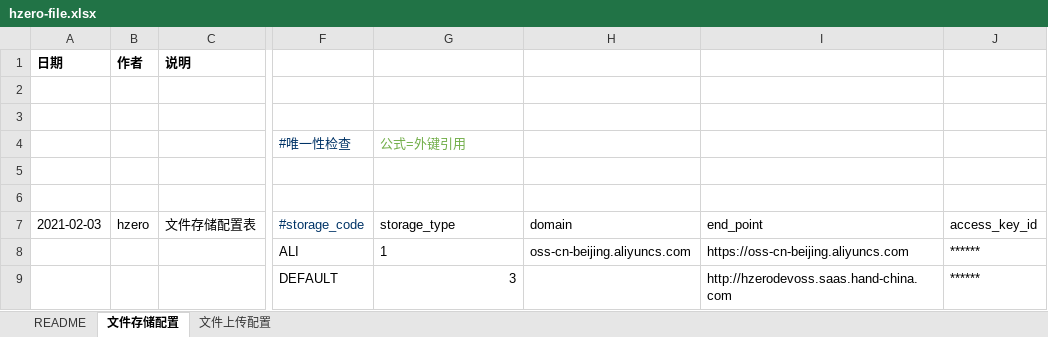
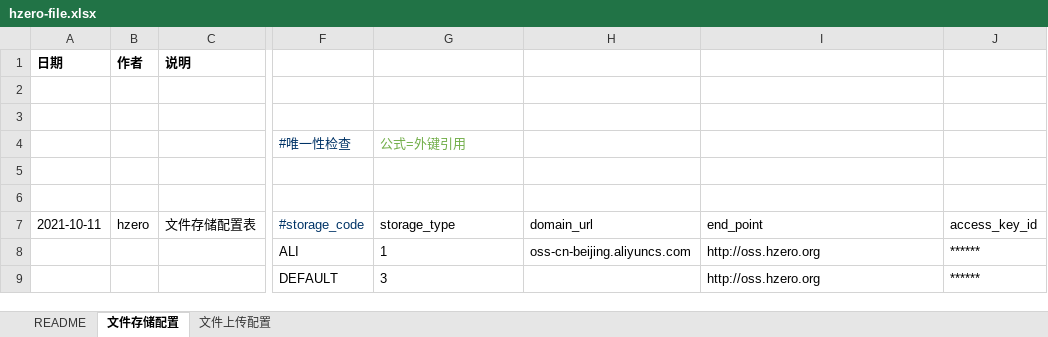
Before and after one commit to open-hand/choerodon-file, an Excel workbook: src/main/resources/script/db/init-data/hzero_file/hzero_file/hzero-file.xlsx, sheet 文件存储配置, drawn as a sheet; only a part is shown, gaps mark what is left out; values as stored, in another font and other column widths than the file's, no borders; the diff names each change by its address in the sheet, - before the commit and + after, or states it on an @@ line.

```diff
--- a/src/main/resources/script/db/init-data/hzero_file/hzero_file/hzero-file.xlsx (sheet 文件存储配置)
+++ b/src/main/resources/script/db/init-data/hzero_file/hzero_file/hzero-file.xlsx (sheet 文件存储配置)
-A7: 2021-02-03
+A7: 2021-10-11
-H7: domain
+H7: domain_url
-I8 (end_point): https://oss-cn-beijing.aliyuncs.com
+I8 (end_point): http://oss.hzero.org
-G9 alignment: right
+G9 alignment: left
-I9 (end_point): http://hzerodevoss.saas.hand-china.com
+I9 (end_point): http://oss.hzero.org
```
Also changed, not shown: sheet 文件上传配置, src/main/resources/script/db/init-data/hzero_file/hzero_platform/hzero-iam-menu.xlsx, src/main/resources/script/db/init-data/hzero_file/hzero_platform/hzero-platform-lov.xlsx, 5 other files.
